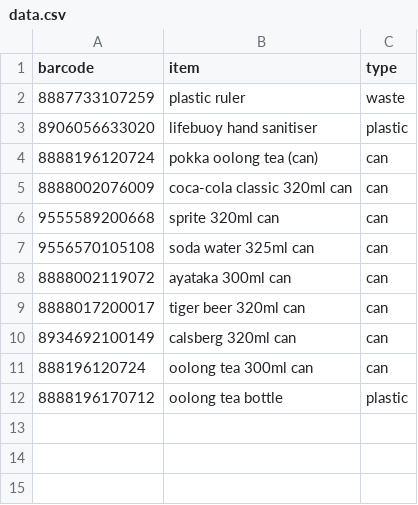
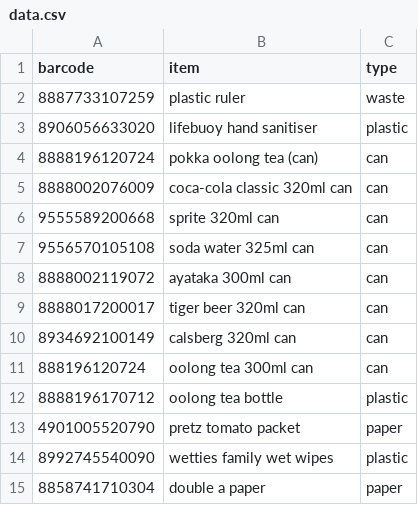
Before and after one commit to iangohy/03.007_Design-Thinking-and-Innovation, a CSV file: data.csv, drawn as a sheet.

Commit message:
Updated data.csv

```diff
--- a/data.csv
+++ b/data.csv
@@ -12 +12,4 @@ barcode,item,type
 8888196170712,oolong tea bottle,plastic
+4901005520790,pretz tomato packet,paper
+8992745540090,wetties family wet wipes,plastic
+8858741710304,double a paper,paper
```
Also changed, not shown: 1 other file.
